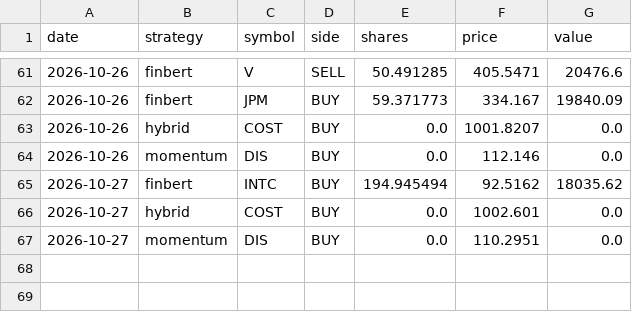
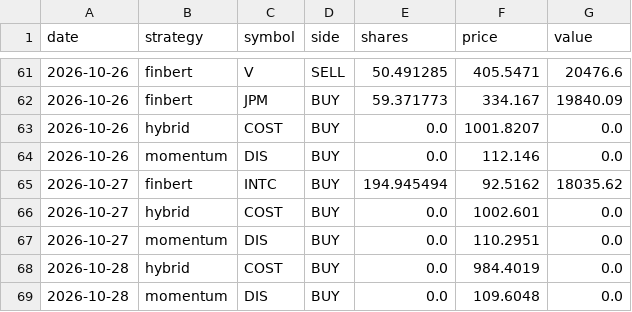
Before and after one commit to nathangin/stock-paper-trader, a CSV file: data/trades.csv, drawn as a sheet; only a part is shown, gaps mark what is left out.

```diff
--- a/data/trades.csv
+++ b/data/trades.csv
@@ -67 +67,3 @@ date,strategy,symbol,side,shares,price,value
 2026-10-27,momentum,DIS,BUY,0.0,110.2951,0.0
+2026-10-28,hybrid,COST,BUY,0.0,984.4019,0.0
+2026-10-28,momentum,DIS,BUY,0.0,109.6048,0.0
```
Also changed, not shown: data/equity.csv, data/predictions.csv, 5 other files.
